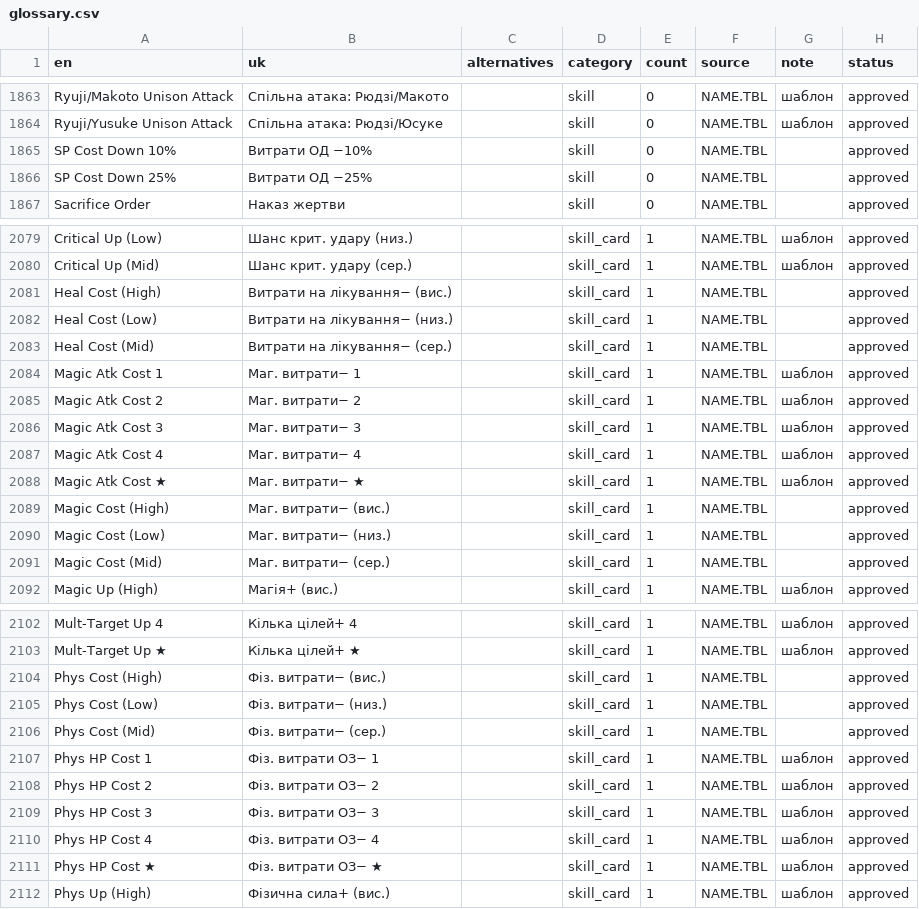
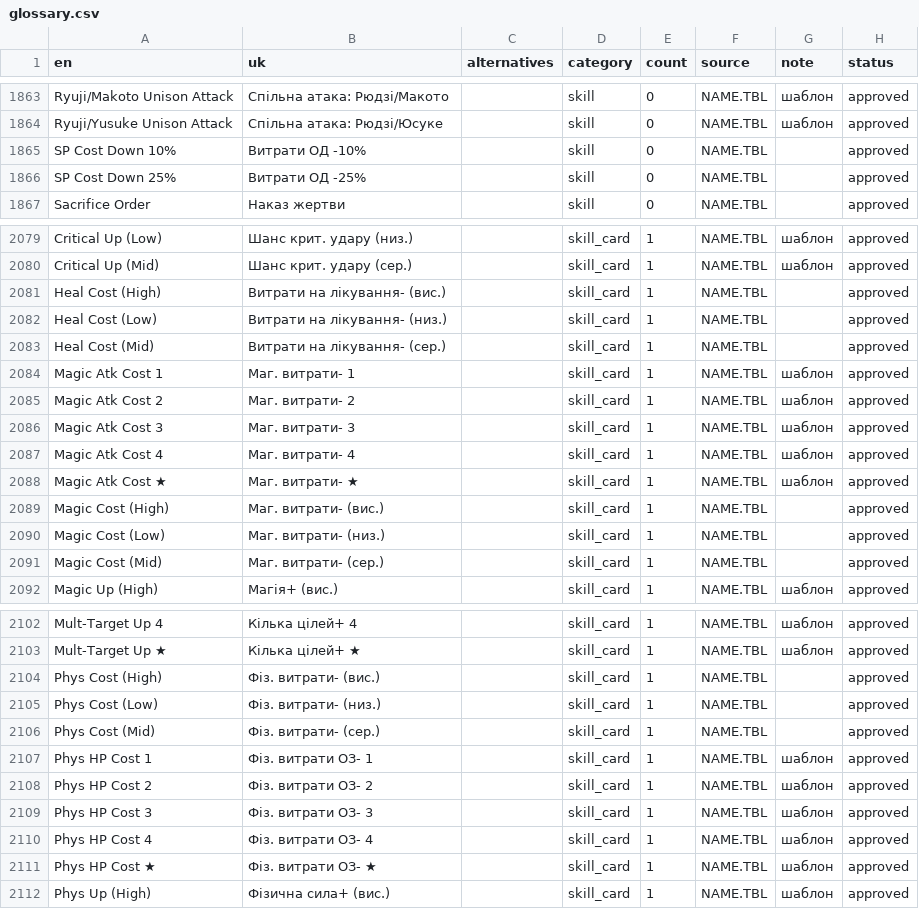
Before and after one commit to warpVIT1/Persona-5-Royal-UA, a CSV file: glossary.csv, drawn as a sheet; only a part is shown, gaps mark what is left out; the diff covers the shown part only.

```diff
--- a/glossary.csv
+++ b/glossary.csv
@@ -1864,4 +1864,4 @@ Ryuji/Makoto Unison Attack,Спільна атака: Рюдзі/Макото,,s
 Ryuji/Yusuke Unison Attack,Спільна атака: Рюдзі/Юсуке,,skill,0,NAME.TBL,шаблон,approved
-SP Cost Down 10%,Витрати ОД −10%,,skill,0,NAME.TBL,,approved
-SP Cost Down 25%,Витрати ОД −25%,,skill,0,NAME.TBL,,approved
+SP Cost Down 10%,Витрати ОД -10%,,skill,0,NAME.TBL,,approved
+SP Cost Down 25%,Витрати ОД -25%,,skill,0,NAME.TBL,,approved
 Sacrifice Order,Наказ жертви,,skill,0,NAME.TBL,,approved
@@ -2080,13 +2080,13 @@ Critical Up (Low),Шанс крит. удару (низ.),,skill_card,1,NAME.TBL
 Critical Up (Mid),Шанс крит. удару (сер.),,skill_card,1,NAME.TBL,шаблон,approved
-Heal Cost (High),Витрати на лікування− (вис.),,skill_card,1,NAME.TBL,,approved
-Heal Cost (Low),Витрати на лікування− (низ.),,skill_card,1,NAME.TBL,,approved
-Heal Cost (Mid),Витрати на лікування− (сер.),,skill_card,1,NAME.TBL,,approved
-Magic Atk Cost 1,Маг. витрати− 1,,skill_card,1,NAME.TBL,шаблон,approved
-Magic Atk Cost 2,Маг. витрати− 2,,skill_card,1,NAME.TBL,шаблон,approved
-Magic Atk Cost 3,Маг. витрати− 3,,skill_card,1,NAME.TBL,шаблон,approved
-Magic Atk Cost 4,Маг. витрати− 4,,skill_card,1,NAME.TBL,шаблон,approved
-Magic Atk Cost ★,Маг. витрати− ★,,skill_card,1,NAME.TBL,шаблон,approved
-Magic Cost (High),Маг. витрати− (вис.),,skill_card,1,NAME.TBL,,approved
-Magic Cost (Low),Маг. витрати− (низ.),,skill_card,1,NAME.TBL,,approved
-Magic Cost (Mid),Маг. витрати− (сер.),,skill_card,1,NAME.TBL,,approved
+Heal Cost (High),Витрати на лікування- (вис.),,skill_card,1,NAME.TBL,,approved
+Heal Cost (Low),Витрати на лікування- (низ.),,skill_card,1,NAME.TBL,,approved
+Heal Cost (Mid),Витрати на лікування- (сер.),,skill_card,1,NAME.TBL,,approved
+Magic Atk Cost 1,Маг. витрати- 1,,skill_card,1,NAME.TBL,шаблон,approved
+Magic Atk Cost 2,Маг. витрати- 2,,skill_card,1,NAME.TBL,шаблон,approved
+Magic Atk Cost 3,Маг. витрати- 3,,skill_card,1,NAME.TBL,шаблон,approved
+Magic Atk Cost 4,Маг. витрати- 4,,skill_card,1,NAME.TBL,шаблон,approved
+Magic Atk Cost ★,Маг. витрати- ★,,skill_card,1,NAME.TBL,шаблон,approved
+Magic Cost (High),Маг. витрати- (вис.),,skill_card,1,NAME.TBL,,approved
+Magic Cost (Low),Маг. витрати- (низ.),,skill_card,1,NAME.TBL,,approved
+Magic Cost (Mid),Маг. витрати- (сер.),,skill_card,1,NAME.TBL,,approved
 Magic Up (High),Магія+ (вис.),,skill_card,1,NAME.TBL,шаблон,approved
@@ -2103,10 +2103,10 @@ Mult-Target Up 4,Кілька цілей+ 4,,skill_card,1,NAME.TBL,шаблон,
 Mult-Target Up ★,Кілька цілей+ ★,,skill_card,1,NAME.TBL,шаблон,approved
-Phys Cost (High),Фіз. витрати− (вис.),,skill_card,1,NAME.TBL,,approved
-Phys Cost (Low),Фіз. витрати− (низ.),,skill_card,1,NAME.TBL,,approved
-Phys Cost (Mid),Фіз. витрати− (сер.),,skill_card,1,NAME.TBL,,approved
-Phys HP Cost 1,Фіз. витрати ОЗ− 1,,skill_card,1,NAME.TBL,шаблон,approved
-Phys HP Cost 2,Фіз. витрати ОЗ− 2,,skill_card,1,NAME.TBL,шаблон,approved
-Phys HP Cost 3,Фіз. витрати ОЗ− 3,,skill_card,1,NAME.TBL,шаблон,approved
-Phys HP Cost 4,Фіз. витрати ОЗ− 4,,skill_card,1,NAME.TBL,шаблон,approved
-Phys HP Cost ★,Фіз. витрати ОЗ− ★,,skill_card,1,NAME.TBL,шаблон,approved
+Phys Cost (High),Фіз. витрати- (вис.),,skill_card,1,NAME.TBL,,approved
+Phys Cost (Low),Фіз. витрати- (низ.),,skill_card,1,NAME.TBL,,approved
+Phys Cost (Mid),Фіз. витрати- (сер.),,skill_card,1,NAME.TBL,,approved
+Phys HP Cost 1,Фіз. витрати ОЗ- 1,,skill_card,1,NAME.TBL,шаблон,approved
+Phys HP Cost 2,Фіз. витрати ОЗ- 2,,skill_card,1,NAME.TBL,шаблон,approved
+Phys HP Cost 3,Фіз. витрати ОЗ- 3,,skill_card,1,NAME.TBL,шаблон,approved
+Phys HP Cost 4,Фіз. витрати ОЗ- 4,,skill_card,1,NAME.TBL,шаблон,approved
+Phys HP Cost ★,Фіз. витрати ОЗ- ★,,skill_card,1,NAME.TBL,шаблон,approved
 Phys Up (High),Фізична сила+ (вис.),,skill_card,1,NAME.TBL,шаблон,approved
```
Also changed, not shown: 14 edited cells elsewhere in this file, tools/glossary/proposals_skills.tsv, 11 other files.
